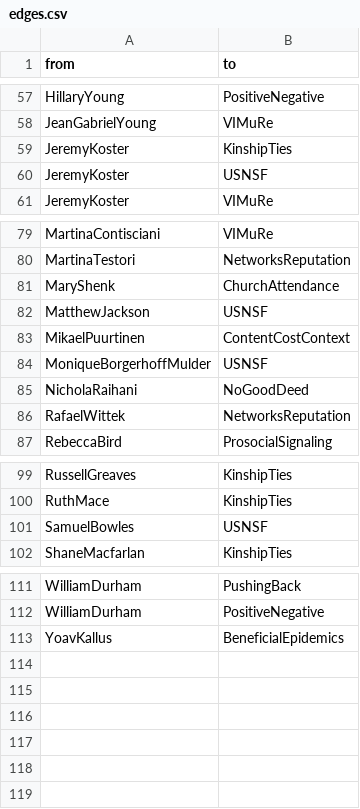
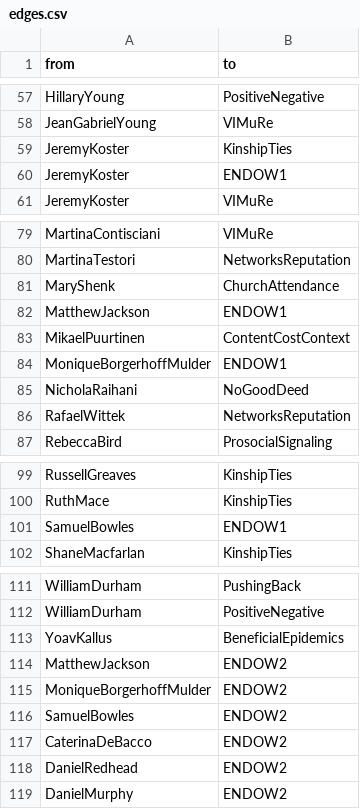
Before and after one commit to eapower/eapower.github.io, a CSV file: edges.csv, drawn as a sheet; only a part is shown, gaps mark what is left out.

```diff
--- a/edges.csv
+++ b/edges.csv
@@ -59,3 +59,3 @@ JeanGabrielYoung,VIMuRe
 JeremyKoster,KinshipTies
-JeremyKoster,USNSF
+JeremyKoster,ENDOW1
 JeremyKoster,VIMuRe
@@ -81,5 +81,5 @@ MartinaTestori,NetworksReputation
 MaryShenk,ChurchAttendance
-MatthewJackson,USNSF
+MatthewJackson,ENDOW1
 MikaelPuurtinen,ContentCostContext
-MoniqueBorgerhoffMulder,USNSF
+MoniqueBorgerhoffMulder,ENDOW1
 NicholaRaihani,NoGoodDeed
@@ -100,3 +100,3 @@ RussellGreaves,KinshipTies
 RuthMace,KinshipTies
-SamuelBowles,USNSF
+SamuelBowles,ENDOW1
 ShaneMacfarlan,KinshipTies
@@ -113 +113,7 @@ WilliamDurham,PositiveNegative
 YoavKallus,BeneficialEpidemics
+MatthewJackson,ENDOW2
+MoniqueBorgerhoffMulder,ENDOW2
+SamuelBowles,ENDOW2
+CaterinaDeBacco,ENDOW2
+DanielRedhead,ENDOW2
+DanielMurphy,ENDOW2
```
Also changed, not shown: nodes.csv, 2 other files.
